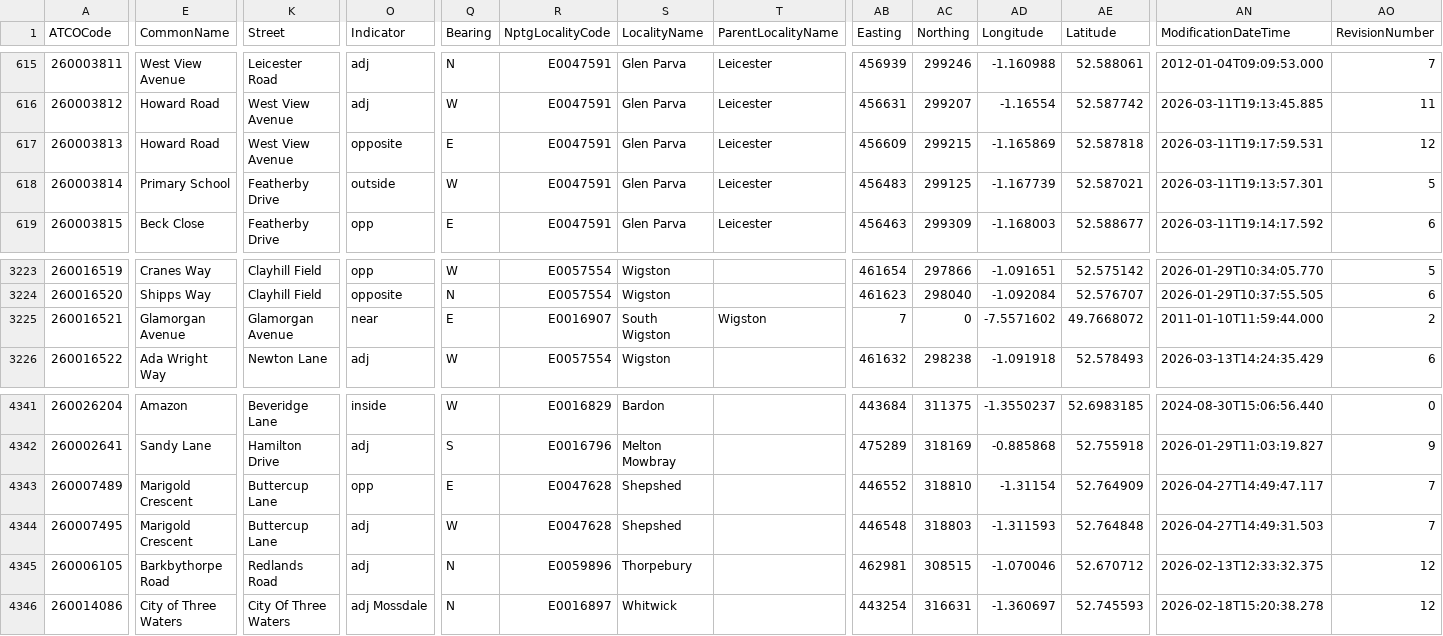
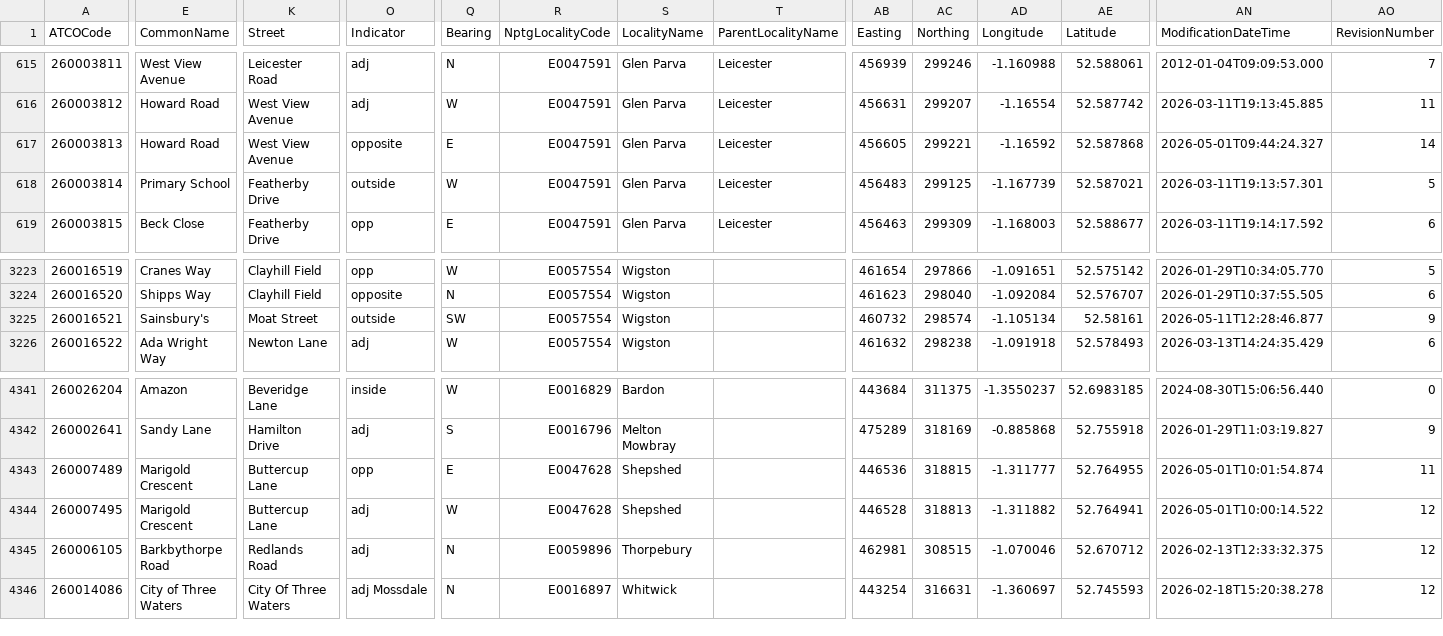
Before and after one commit to ldjb/naptan-nptg-history, a CSV file: 260Stops.csv, drawn as a sheet; only a part is shown, gaps mark what is left out; the diff covers the shown part only; the diff names each change by its address in the sheet, - before the commit and + after, or states it on an @@ line.

```diff
--- a/260Stops.csv
+++ b/260Stops.csv
-AB617 (Easting): 456609
+AB617 (Easting): 456605
-AC617 (Northing): 299215
+AC617 (Northing): 299221
-AD617 (Longitude): -1.165869
+AD617 (Longitude): -1.16592
-AE617 (Latitude): 52.587818
+AE617 (Latitude): 52.587868
-AN617 (ModificationDateTime): 2026-03-11T19:17:59.531
+AN617 (ModificationDateTime): 2026-05-01T09:44:24.327
-AO617 (RevisionNumber): 12
+AO617 (RevisionNumber): 14
-E3225 (CommonName): Glamorgan Avenue
+E3225 (CommonName): Sainsbury's
-K3225 (Street): Glamorgan Avenue
+K3225 (Street): Moat Street
-O3225 (Indicator): near
+O3225 (Indicator): outside
-Q3225 (Bearing): E
+Q3225 (Bearing): SW
-R3225 (NptgLocalityCode): E0016907
+R3225 (NptgLocalityCode): E0057554
-S3225 (LocalityName): South Wigston
+S3225 (LocalityName): Wigston
-T3225 (ParentLocalityName): Wigston
+T3225 (ParentLocalityName): (empty)
-AB3225 (Easting): 7
+AB3225 (Easting): 460732
-AC3225 (Northing): 0
+AC3225 (Northing): 298574
-AD3225 (Longitude): -7.5571602
+AD3225 (Longitude): -1.105134
-AE3225 (Latitude): 49.7668072
+AE3225 (Latitude): 52.58161
-AN3225 (ModificationDateTime): 2011-01-10T11:59:44.000
+AN3225 (ModificationDateTime): 2026-05-11T12:28:46.877
-AO3225 (RevisionNumber): 2
+AO3225 (RevisionNumber): 9
-AB4343 (Easting): 446552
+AB4343 (Easting): 446536
-AC4343 (Northing): 318810
+AC4343 (Northing): 318815
-AD4343 (Longitude): -1.31154
+AD4343 (Longitude): -1.311777
-AE4343 (Latitude): 52.764909
+AE4343 (Latitude): 52.764955
-AN4343 (ModificationDateTime): 2026-04-27T14:49:47.117
+AN4343 (ModificationDateTime): 2026-05-01T10:01:54.874
-AO4343 (RevisionNumber): 7
+AO4343 (RevisionNumber): 11
-AB4344 (Easting): 446548
+AB4344 (Easting): 446528
-AC4344 (Northing): 318803
+AC4344 (Northing): 318813
-AD4344 (Longitude): -1.311593
+AD4344 (Longitude): -1.311882
-AE4344 (Latitude): 52.764848
+AE4344 (Latitude): 52.764941
-AN4344 (ModificationDateTime): 2026-04-27T14:49:31.503
+AN4344 (ModificationDateTime): 2026-05-01T10:00:14.522
-AO4344 (RevisionNumber): 7
+AO4344 (RevisionNumber): 12
```
Also changed, not shown: 17 edited cells elsewhere in this file, 629Stops.csv, 4 other files.
